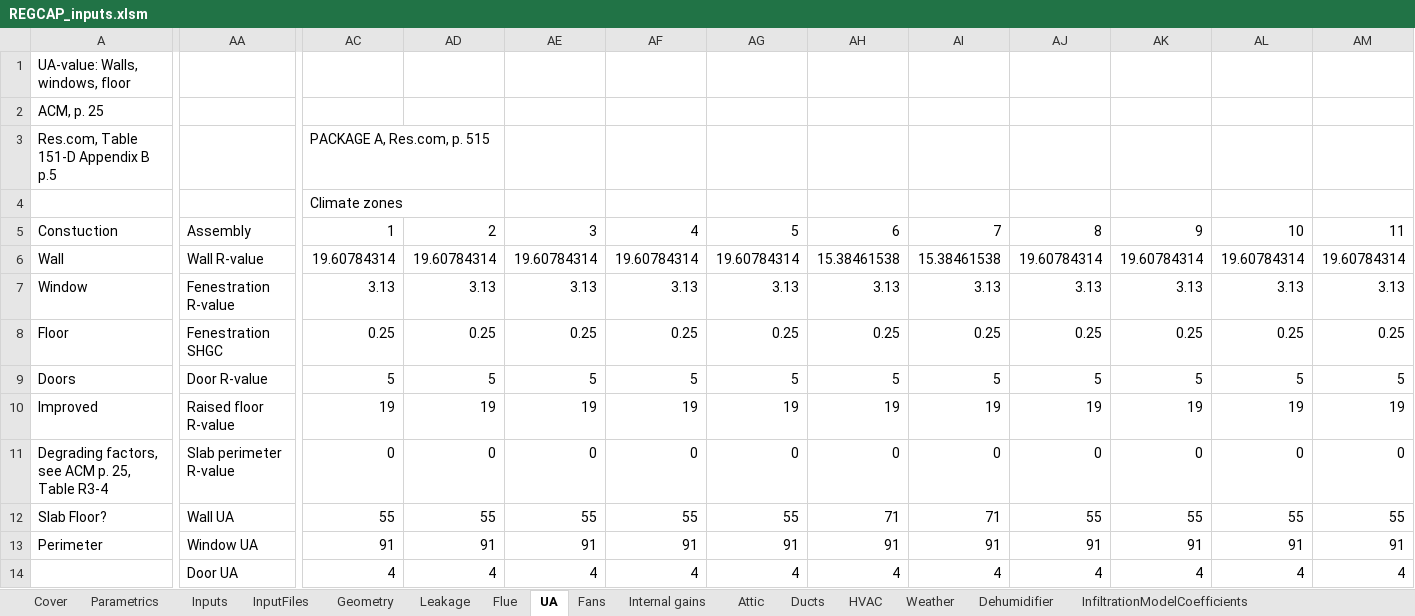
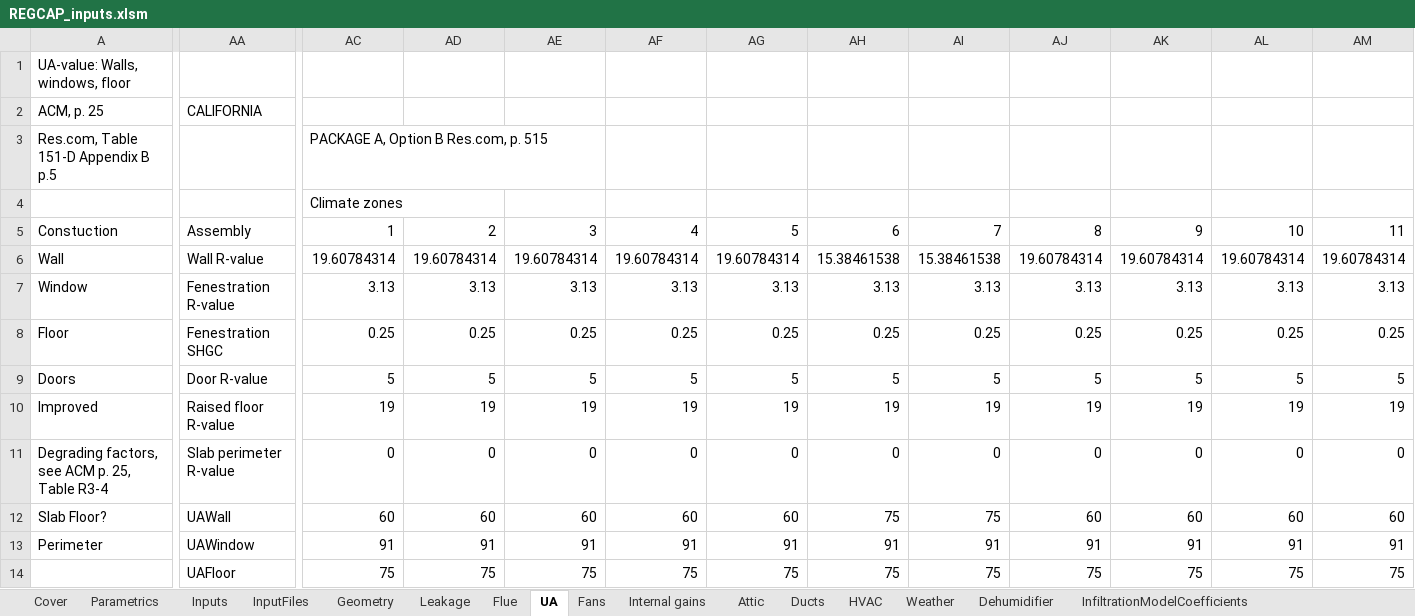
Before and after one commit to btus/regcap, an Excel workbook: REGCAP_inputs.xlsm, sheet UA, drawn as a sheet; only a part is shown, gaps mark what is left out; values as stored, in another font and other column widths than the file's, no cell formats; the diff covers the shown part only; the diff names each change by its address in the sheet, - before the commit and + after, or states it on an @@ line.

```diff
--- a/REGCAP_inputs.xlsm (sheet UA)
+++ b/REGCAP_inputs.xlsm (sheet UA)
-AA2: (empty)
+AA2: CALIFORNIA
-AC3: PACKAGE A, Res.com, p. 515
+AC3: PACKAGE A, Option B Res.com, p. 515
-AA12: Wall UA
+AA12: UAWall
-AC12: 55
+AC12: 60
-AD12: 55
+AD12: 60
-AE12: 55
+AE12: 60
-AF12: 55
+AF12: 60
-AG12: 55
+AG12: 60
-AH12: 71
+AH12: 75
-AI12: 71
+AI12: 75
-AJ12: 55
+AJ12: 60
-AK12: 55
+AK12: 60
-AL12: 55
+AL12: 60
-AM12: 55
+AM12: 60
-AA13: Window UA
+AA13: UAWindow
-AA14: Door UA
+AA14: UAFloor
-AC14: 4
+AC14: 75
-AD14: 4
+AD14: 75
-AE14: 4
+AE14: 75
-AF14: 4
+AF14: 75
-AG14: 4
+AG14: 75
-AH14: 4
+AH14: 75
-AI14: 4
+AI14: 75
-AJ14: 4
+AJ14: 75
-AK14: 4
+AK14: 75
-AL14: 4
+AL14: 75
-AM14: 4
+AM14: 75
```
Also changed, not shown: 7 added rows, 7 removed rows and 267 edited cells elsewhere in this sheet, sheet HVAC, sheet InputFiles, sheet Fans, sheet Leakage, sheet Parametrics, sheet Inputs, 3 more sheets, cell formats, formulas that keep their value.
